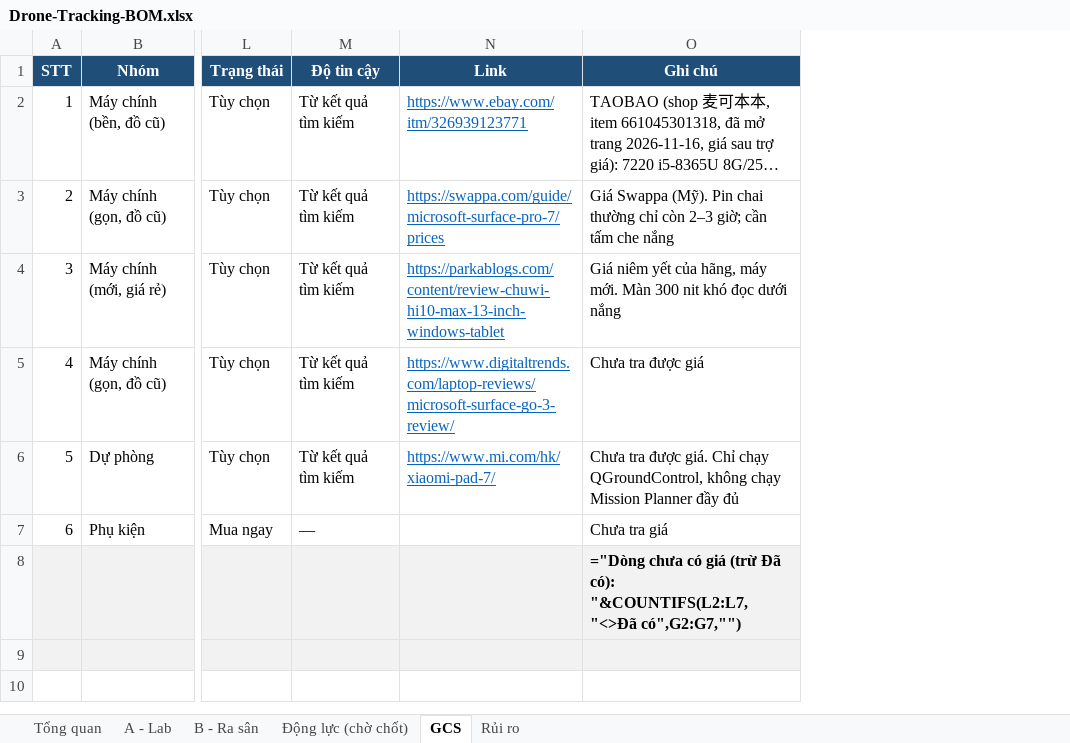
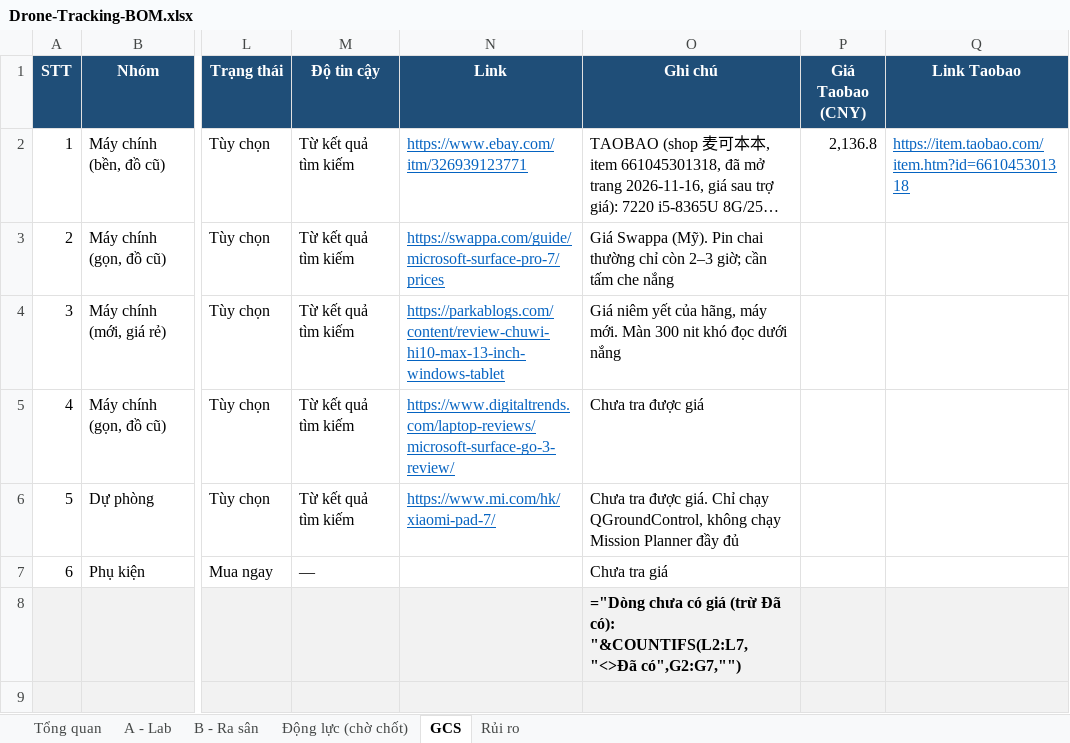
Before and after one commit to dctien812/DHTT-Drone-Tracking, an Excel workbook: bom/Drone-Tracking-BOM.xlsx, sheet GCS, drawn as a sheet; only a part is shown, gaps mark what is left out; long unchanged cells end in …; values as stored, in another font and other column widths than the file's, no borders; formulas without a stored value are shown as written; conditional formats not drawn; the diff names each change by its address in the sheet, - before the commit and + after, or states it on an @@ line.

```diff
--- a/bom/Drone-Tracking-BOM.xlsx (sheet GCS)
+++ b/bom/Drone-Tracking-BOM.xlsx (sheet GCS)
+column P (Giá Taobao (CNY)), row 2: 2,136.8
+column Q (Link Taobao), row 2: https://item.taobao.com/item.htm?id=661045301318
```
Also changed, not shown: sheet B - Ra sân, sheet Động lực (chờ chốt), sheet A - Lab, sheet Tổng quan, 3 other files.
